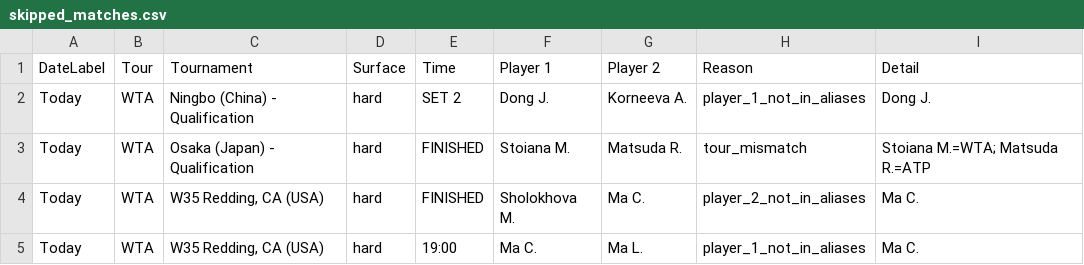
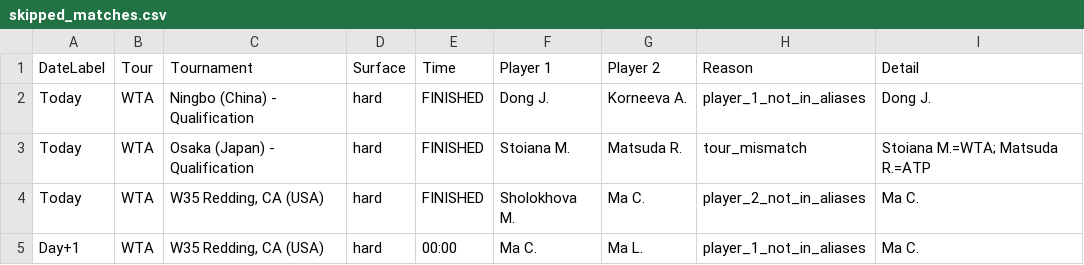
Before and after one commit to rajnakviliam/tennis-surface-elo, a CSV file: skipped_matches.csv, drawn as a sheet.

Commit message:
Update Flashscore data: skipped_matches.csv

```diff
--- a/skipped_matches.csv
+++ b/skipped_matches.csv
@@ -1,5 +1,5 @@
 DateLabel;Tour;Tournament;Surface;Time;Player 1;Player 2;Reason;Detail
-Today;WTA;Ningbo (China) - Qualification;hard;SET 2;Dong J.;Korneeva A.;player_1_not_in_aliases;Dong J.
+Today;WTA;Ningbo (China) - Qualification;hard;FINISHED;Dong J.;Korneeva A.;player_1_not_in_aliases;Dong J.
 Today;WTA;Osaka (Japan) - Qualification;hard;FINISHED;Stoiana M.;Matsuda R.;tour_mismatch;"Stoiana M.=WTA; Matsuda R.=ATP"
 Today;WTA;W35 Redding, CA (USA);hard;FINISHED;Sholokhova M.;Ma C.;player_2_not_in_aliases;Ma C.
-Today;WTA;W35 Redding, CA (USA);hard;19:00;Ma C.;Ma L.;player_1_not_in_aliases;Ma C.
+Day+1;WTA;W35 Redding, CA (USA);hard;00:00;Ma C.;Ma L.;player_1_not_in_aliases;Ma C.
```
